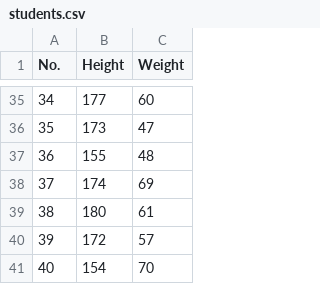
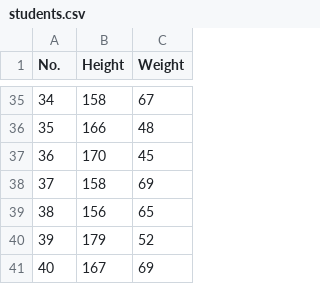
Before and after one commit to Jamie0115/leecode_python, a CSV file: jamie/資料處理_practice/files2/students.csv, drawn as a sheet; only a part is shown, gaps mark what is left out; the diff covers the shown part only.

```diff
--- a/jamie/資料處理_practice/files2/students.csv
+++ b/jamie/資料處理_practice/files2/students.csv
@@ -35,7 +35,7 @@ No., Height, Weight
-34,177,60
-35,173,47
-36,155,48
-37,174,69
-38,180,61
-39,172,57
-40,154,70
+34,158,67
+35,166,48
+36,170,45
+37,158,69
+38,156,65
+39,179,52
+40,167,69
```
Also changed, not shown: 62 edited cells elsewhere in this file, 8 other files.
